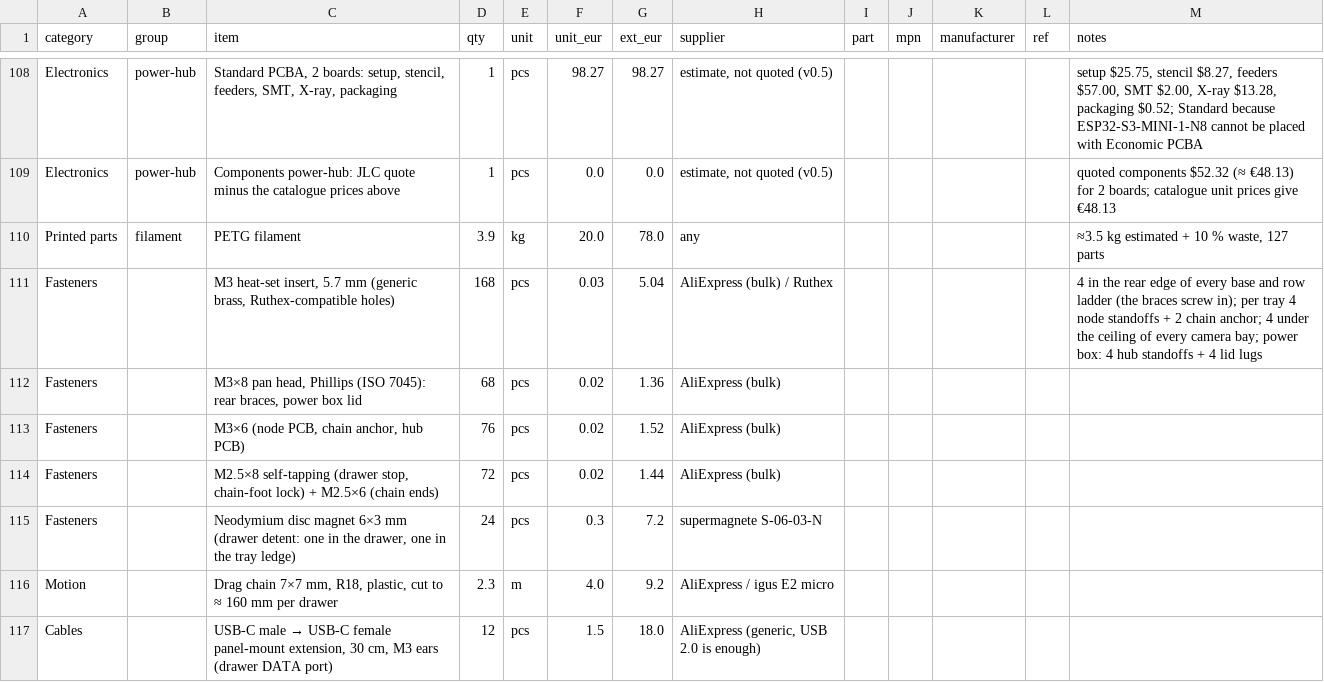
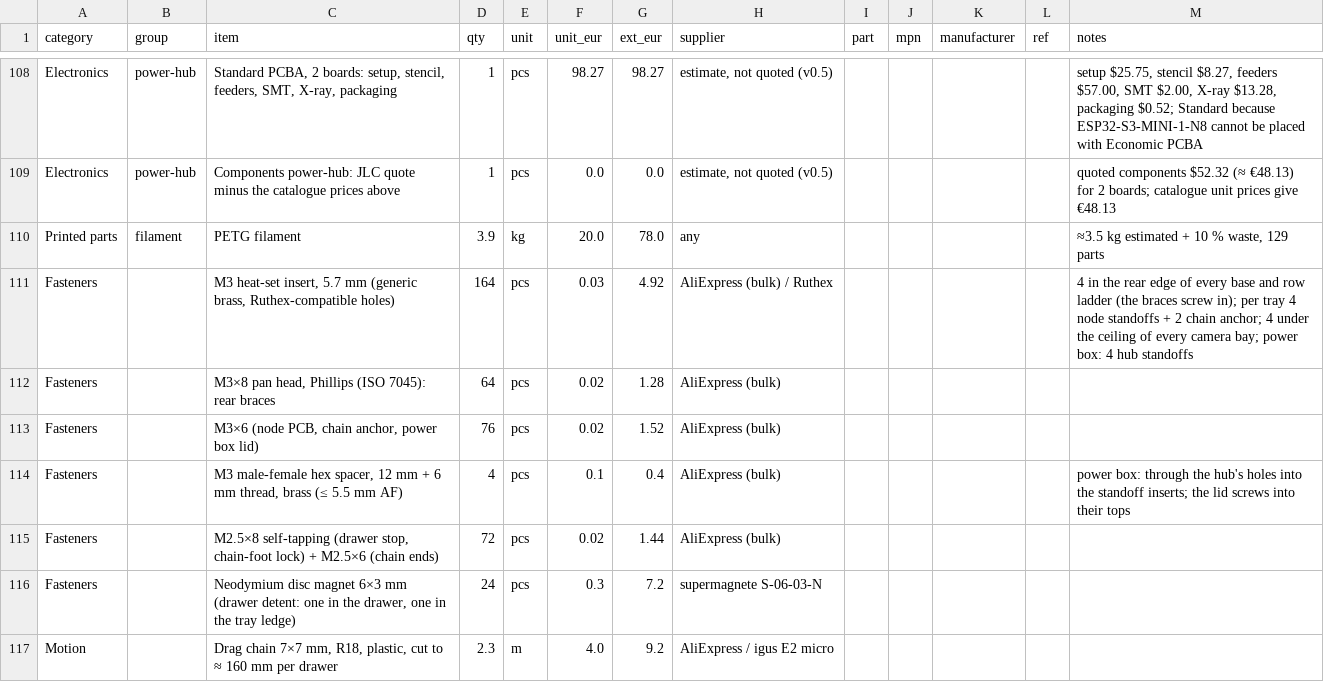
Before and after one commit to kartben/hw-testing-rack, a CSV file: bom/rack-bom.csv, drawn as a sheet; only a part is shown, gaps mark what is left out; the shorter side is filled out with more unchanged rows.

```diff
--- a/bom/rack-bom.csv
+++ b/bom/rack-bom.csv
@@ -109,6 +109,7 @@ Electronics,power-hub,"Standard PCBA, 2 boards: setup, stencil, feeders, SMT, X-
 Electronics,power-hub,Components power-hub: JLC quote minus the catalogue prices above,1,pcs,0.0,0.0,"estimate, not quoted (v0.5)",,,,,quoted components $52.32 (≈ €48.13) for 2 boards; catalogue unit prices give €48.13
-Printed parts,filament,PETG filament,3.9,kg,20.0,78.0,any,,,,,"≈3.5 kg estimated + 10 % waste, 127 parts"
-Fasteners,,"M3 heat-set insert, 5.7 mm (generic brass, Ruthex-compatible holes)",168,pcs,0.03,5.04,AliExpress (bulk) / Ruthex,,,,,4 in the rear edge of every base and row ladder (the braces screw in); per tray 4 node standoffs + 2 chain anchor; 4 under the ceiling of every camera bay; power box: 4 hub standoffs + 4 lid lugs
-Fasteners,,"M3×8 pan head, Phillips (ISO 7045): rear braces, power box lid",68,pcs,0.02,1.36,AliExpress (bulk),,,,,
-Fasteners,,"M3×6 (node PCB, chain anchor, hub PCB)",76,pcs,0.02,1.52,AliExpress (bulk),,,,,
+Printed parts,filament,PETG filament,3.9,kg,20.0,78.0,any,,,,,"≈3.5 kg estimated + 10 % waste, 129 parts"
+Fasteners,,"M3 heat-set insert, 5.7 mm (generic brass, Ruthex-compatible holes)",164,pcs,0.03,4.92,AliExpress (bulk) / Ruthex,,,,,4 in the rear edge of every base and row ladder (the braces screw in); per tray 4 node standoffs + 2 chain anchor; 4 under the ceiling of every camera bay; power box: 4 hub standoffs
+Fasteners,,"M3×8 pan head, Phillips (ISO 7045): rear braces",64,pcs,0.02,1.28,AliExpress (bulk),,,,,
+Fasteners,,"M3×6 (node PCB, chain anchor, power box lid)",76,pcs,0.02,1.52,AliExpress (bulk),,,,,
+Fasteners,,"M3 male-female hex spacer, 12 mm + 6 mm thread, brass (≤ 5.5 mm AF)",4,pcs,0.1,0.4,AliExpress (bulk),,,,,power box: through the hub's holes into the standoff inserts; the lid screws into their tops
 Fasteners,,"M2.5×8 self-tapping (drawer stop, chain-foot lock) + M2.5×6 (chain ends)",72,pcs,0.02,1.44,AliExpress (bulk),,,,,
```
Also changed, not shown: 13 other files.
